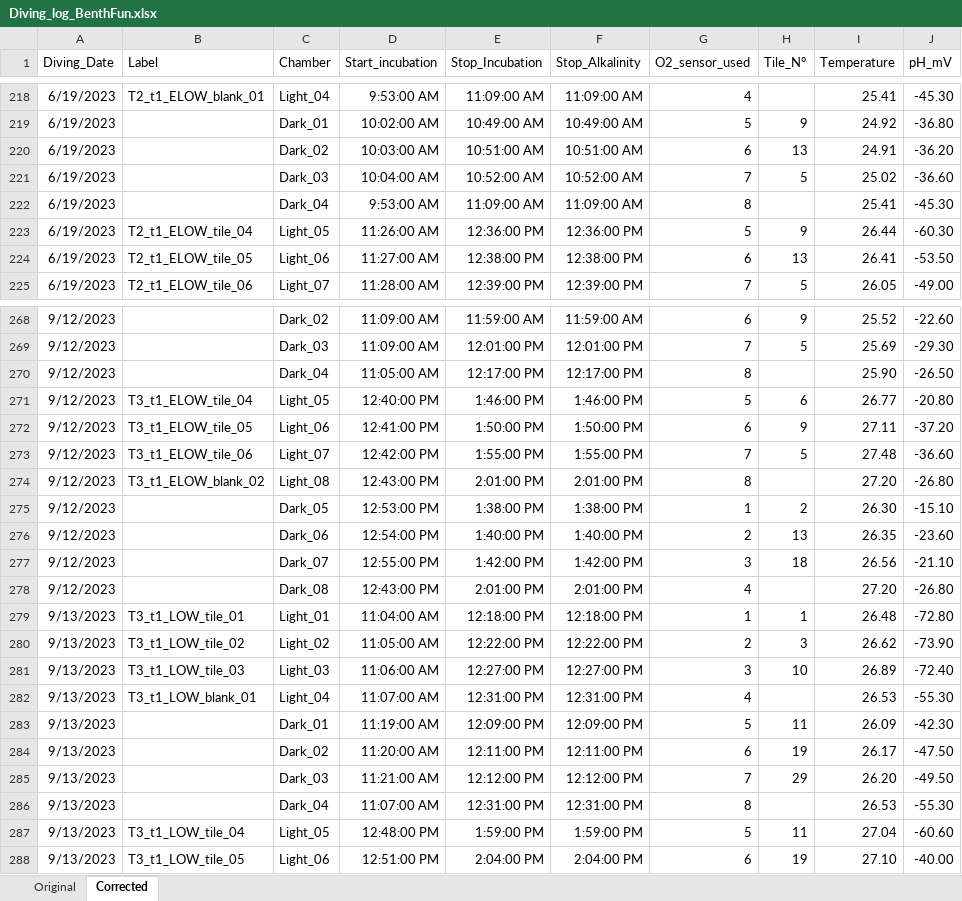
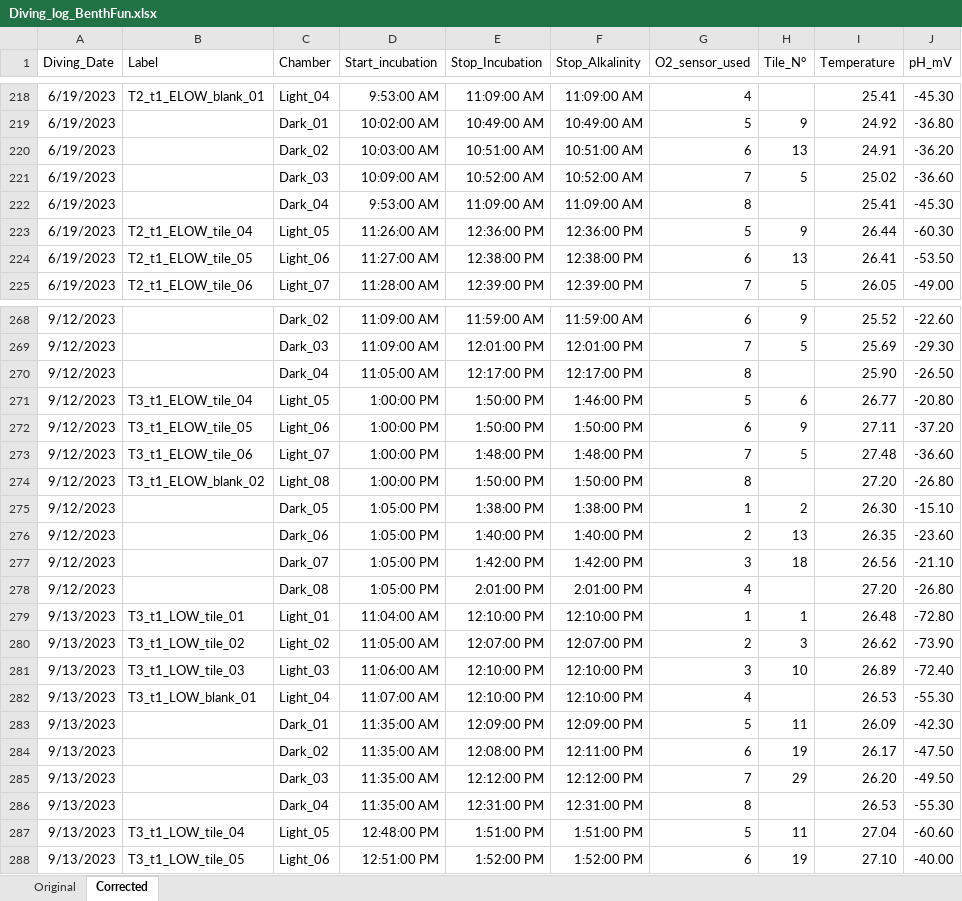
Before and after one commit to JayCrlt/BenthFun, an Excel workbook: Data/1. Diving log/Diving_log_BenthFun.xlsx, sheet Corrected, drawn as a sheet; only a part is shown, gaps mark what is left out; values as stored, in another font and other column widths than the file's, no borders; the diff covers the shown part only; the diff names each change by its address in the sheet, - before the commit and + after, or states it on an @@ line.

```diff
--- a/Data/1. Diving log/Diving_log_BenthFun.xlsx (sheet Corrected)
+++ b/Data/1. Diving log/Diving_log_BenthFun.xlsx (sheet Corrected)
-D221 (Start_incubation): 10:04:00 AM
+D221 (Start_incubation): 10:09:00 AM
-D271 (Start_incubation): 12:40:00 PM
+D271 (Start_incubation): 1:00:00 PM
-E271 (Stop_Incubation): 1:46:00 PM
+E271 (Stop_Incubation): 1:50:00 PM
-D272 (Start_incubation): 12:41:00 PM
+D272 (Start_incubation): 1:00:00 PM
-D273 (Start_incubation): 12:42:00 PM
+D273 (Start_incubation): 1:00:00 PM
-E273 (Stop_Incubation): 1:55:00 PM
+E273 (Stop_Incubation): 1:48:00 PM
-F273 (Stop_Alkalinity): 1:55:00 PM
+F273 (Stop_Alkalinity): 1:48:00 PM
-D274 (Start_incubation): 12:43:00 PM
+D274 (Start_incubation): 1:00:00 PM
-E274 (Stop_Incubation): 2:01:00 PM
+E274 (Stop_Incubation): 1:50:00 PM
-F274 (Stop_Alkalinity): 2:01:00 PM
+F274 (Stop_Alkalinity): 1:50:00 PM
-D275 (Start_incubation): 12:53:00 PM
+D275 (Start_incubation): 1:05:00 PM
-D276 (Start_incubation): 12:54:00 PM
+D276 (Start_incubation): 1:05:00 PM
-D277 (Start_incubation): 12:55:00 PM
+D277 (Start_incubation): 1:05:00 PM
-D278 (Start_incubation): 12:43:00 PM
+D278 (Start_incubation): 1:05:00 PM
-E279 (Stop_Incubation): 12:18:00 PM
+E279 (Stop_Incubation): 12:10:00 PM
-F279 (Stop_Alkalinity): 12:18:00 PM
+F279 (Stop_Alkalinity): 12:10:00 PM
-E280 (Stop_Incubation): 12:22:00 PM
+E280 (Stop_Incubation): 12:07:00 PM
-F280 (Stop_Alkalinity): 12:22:00 PM
+F280 (Stop_Alkalinity): 12:07:00 PM
-E281 (Stop_Incubation): 12:27:00 PM
+E281 (Stop_Incubation): 12:10:00 PM
-F281 (Stop_Alkalinity): 12:27:00 PM
+F281 (Stop_Alkalinity): 12:10:00 PM
-E282 (Stop_Incubation): 12:31:00 PM
+E282 (Stop_Incubation): 12:10:00 PM
-F282 (Stop_Alkalinity): 12:31:00 PM
+F282 (Stop_Alkalinity): 12:10:00 PM
-D283 (Start_incubation): 11:19:00 AM
+D283 (Start_incubation): 11:35:00 AM
-D284 (Start_incubation): 11:20:00 AM
+D284 (Start_incubation): 11:35:00 AM
-E284 (Stop_Incubation): 12:11:00 PM
+E284 (Stop_Incubation): 12:08:00 PM
-D285 (Start_incubation): 11:21:00 AM
+D285 (Start_incubation): 11:35:00 AM
-D286 (Start_incubation): 11:07:00 AM
+D286 (Start_incubation): 11:35:00 AM
-E287 (Stop_Incubation): 1:59:00 PM
+E287 (Stop_Incubation): 1:51:00 PM
-F287 (Stop_Alkalinity): 1:59:00 PM
+F287 (Stop_Alkalinity): 1:51:00 PM
-E288 (Stop_Incubation): 2:04:00 PM
+E288 (Stop_Incubation): 1:52:00 PM
-F288 (Stop_Alkalinity): 2:04:00 PM
+F288 (Stop_Alkalinity): 1:52:00 PM
```
Also changed, not shown: 102 edited cells elsewhere in this sheet, sheet Original, Data/3. Alkalinity/Alkalinity_BenthFun.xlsx, 50 other files.
